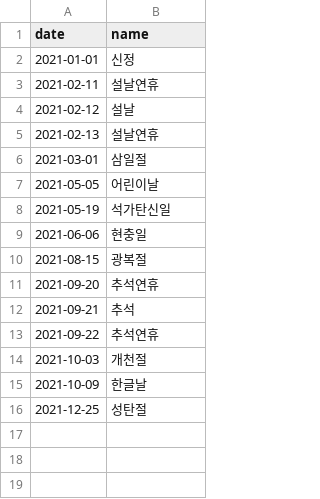
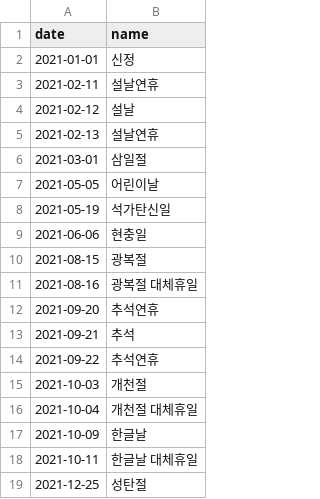
Before and after one commit to item4net/holiday_gen, a CSV file: data/2021.csv, drawn as a sheet; the diff names each change by its address in the sheet, - before the commit and + after, or states it on an @@ line.

Commit message:
Update 2021 holiday added by law

```diff
--- a/data/2021.csv
+++ b/data/2021.csv
+row 11: 2021-08-16 | 광복절 대체휴일
+row 16: 2021-10-04 | 개천절 대체휴일
+row 18: 2021-10-11 | 한글날 대체휴일
```
